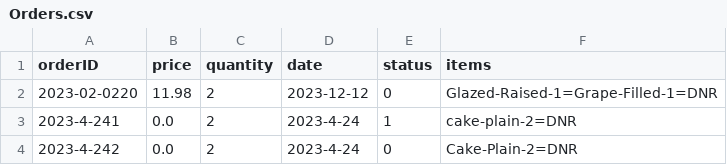
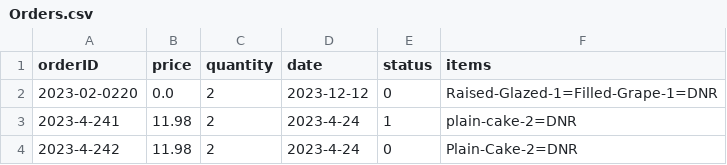
Before and after one commit to HeartAttackCat/JavaProject2, a CSV file: Dougnuts/res/Orders.csv, drawn as a sheet.

```diff
--- a/Dougnuts/res/Orders.csv
+++ b/Dougnuts/res/Orders.csv
@@ -1,4 +1,4 @@
 orderID,price,quantity,date,status,items
-2023-02-0220,11.98,2,2023-12-12,0,Glazed-Raised-1=Grape-Filled-1=DNR
-2023-4-241,0.0,2,2023-4-24,1,cake-plain-2=DNR
-2023-4-242,0.0,2,2023-4-24,0,Cake-Plain-2=DNR
+2023-02-0220,0.0,2,2023-12-12,0,Raised-Glazed-1=Filled-Grape-1=DNR
+2023-4-241,11.98,2,2023-4-24,1,plain-cake-2=DNR
+2023-4-242,11.98,2,2023-4-24,0,Plain-Cake-2=DNR
```
Also changed, not shown: 6 other files.
